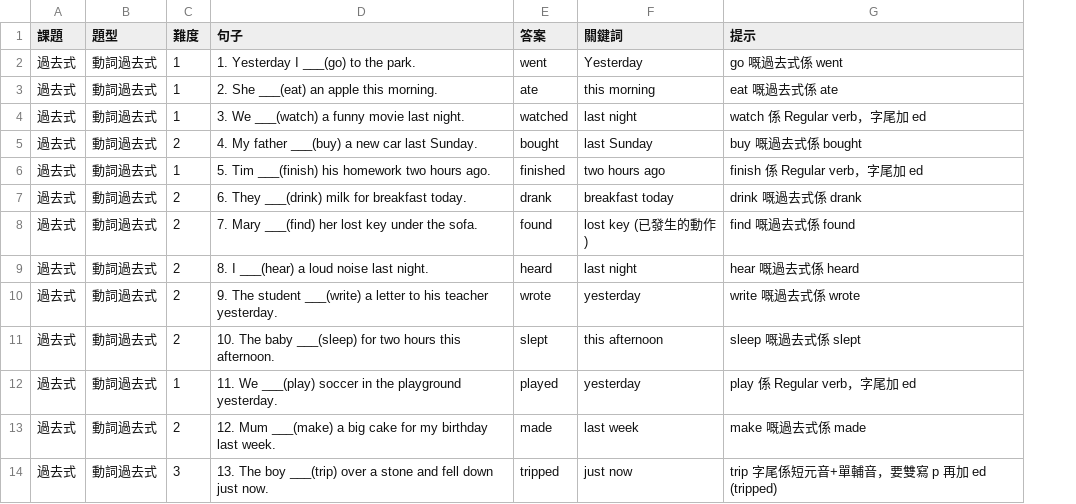
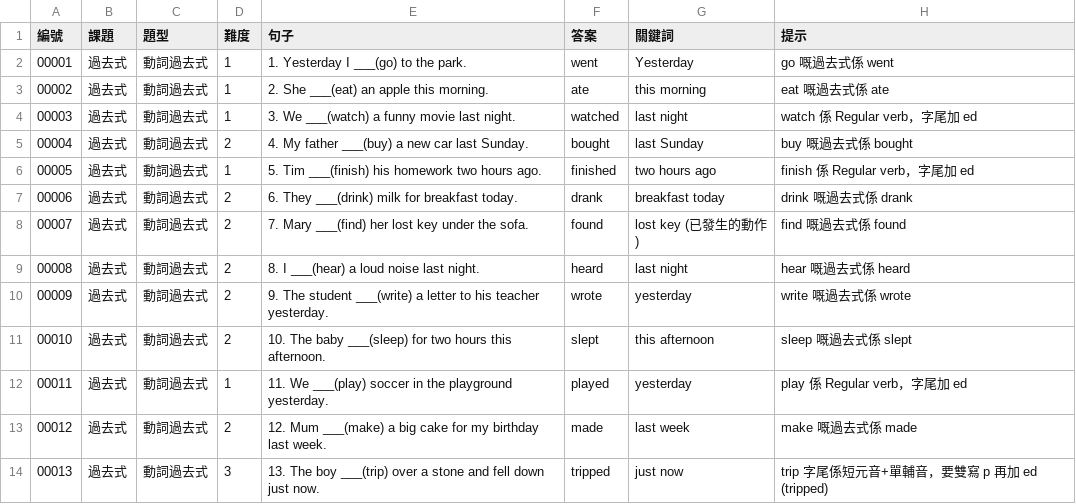
Before and after one commit to MARCOTT402/PokeEngmon, a CSV file: questions.csv, drawn as a sheet; only a part is shown; the diff names each change by its address in the sheet, - before the commit and + after, or states it on an @@ line.

Commit message:
Add question numbering and optional fixed-size question images from image_file

```diff
--- a/questions.csv
+++ b/questions.csv
+column A (編號), rows 2-14: 00001 | 00002 | 00003 | 00004 | 00005 | 00006 | 00007 | 00008 | 00009 | 00010 | 00011 | 00012 | 00013
```
Also changed, not shown: sample-questions.csv, 7 other files.
